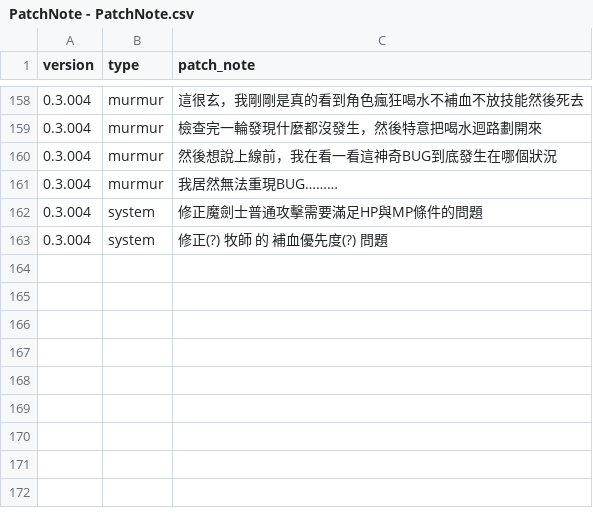
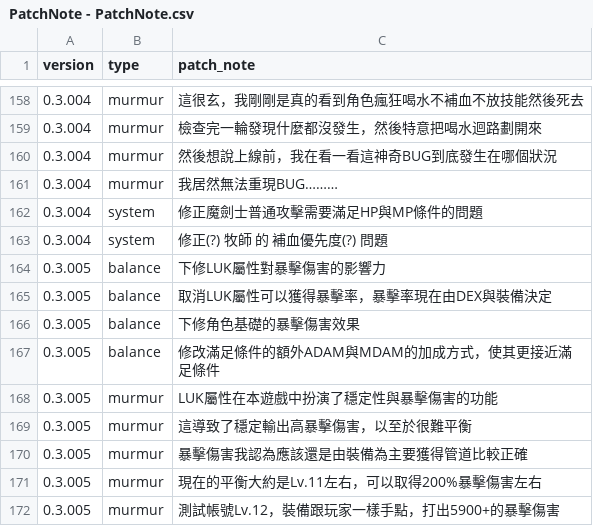
Before and after one commit to longagoseason/Dream-Crafter, a CSV file: source/PatchNote - PatchNote.csv, drawn as a sheet; only a part is shown, gaps mark what is left out; the diff names each change by its address in the sheet, - before the commit and + after, or states it on an @@ line.

```diff
--- a/source/PatchNote - PatchNote.csv
+++ b/source/PatchNote - PatchNote.csv
+row 164: 0.3.005 | balance | 下修LUK屬性對暴擊傷害的影響力
+row 165: 0.3.005 | balance | 取消LUK屬性可以獲得暴擊率，暴擊率現在由DEX與裝備決定
+row 166: 0.3.005 | balance | 下修角色基礎的暴擊傷害效果
+row 167: 0.3.005 | balance | 修改滿足條件的額外ADAM與MDAM的加成方式，使其更接近滿足條件
+row 168: 0.3.005 | murmur | LUK屬性在本遊戲中扮演了穩定性與暴擊傷害的功能
+row 169: 0.3.005 | murmur | 這導致了穩定輸出高暴擊傷害，以至於很難平衡
+row 170: 0.3.005 | murmur | 暴擊傷害我認為應該還是由裝備為主要獲得管道比較正確
+row 171: 0.3.005 | murmur | 現在的平衡大約是Lv.11左右，可以取得200%暴擊傷害左右
+row 172: 0.3.005 | murmur | 測試帳號Lv.12，裝備跟玩家一樣手點，打出5900+的暴擊傷害
```
Also changed, not shown: source/Enhance_ChaosEnchant - Enhance_ChaosEnchant.csv, source/character_Attribute - character_Attribute.csv, 1 other file.
